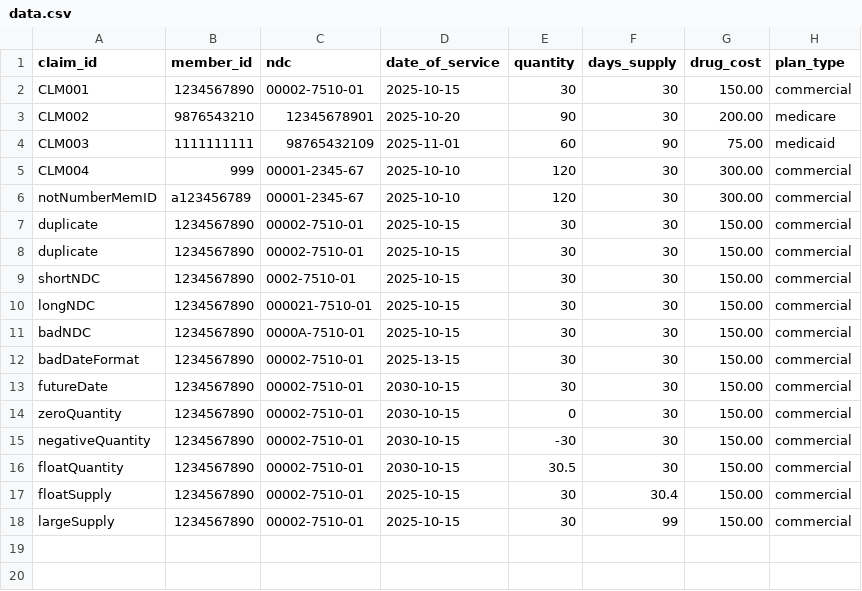
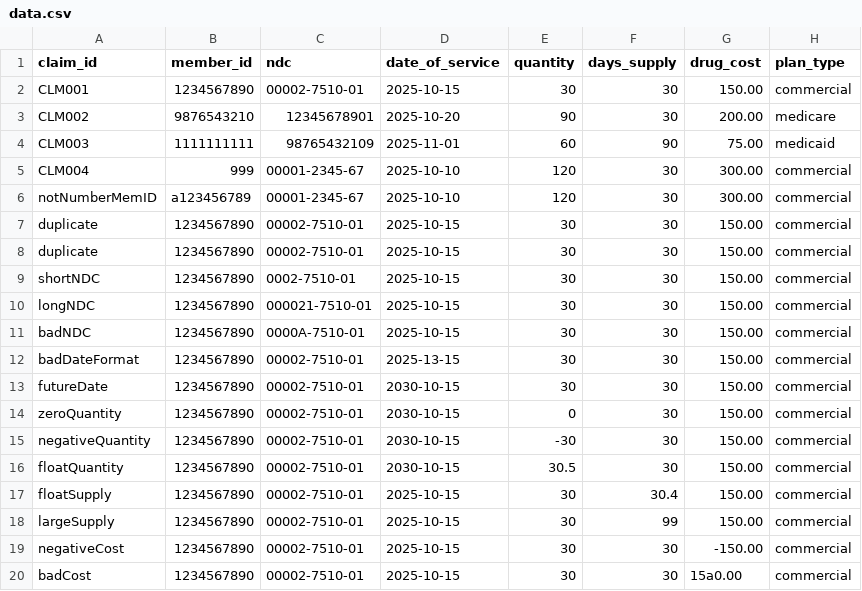
Before and after one commit to michaelwhittemore/vivio-take-home, a CSV file: data.csv, drawn as a sheet.

Commit message:
validate cost

```diff
--- a/data.csv
+++ b/data.csv
@@ -18 +18,3 @@ floatSupply,1234567890,00002-7510-01,2025-10-15,30,30.4,150.00,commercial
 largeSupply,1234567890,00002-7510-01,2025-10-15,30,99,150.00,commercial
+negativeCost,1234567890,00002-7510-01,2025-10-15,30,30,-150.00,commercial
+badCost,1234567890,00002-7510-01,2025-10-15,30,30,15a0.00,commercial
```
Also changed, not shown: 2 other files.
